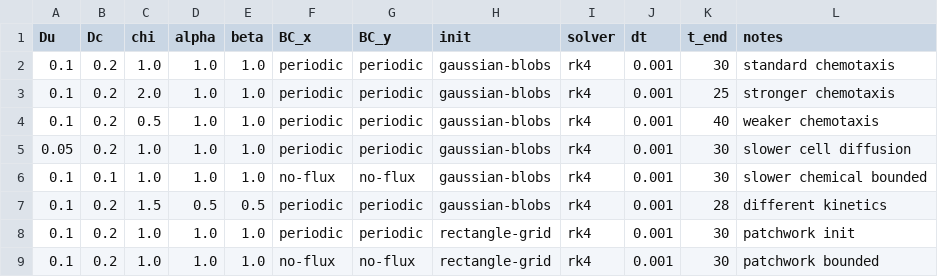
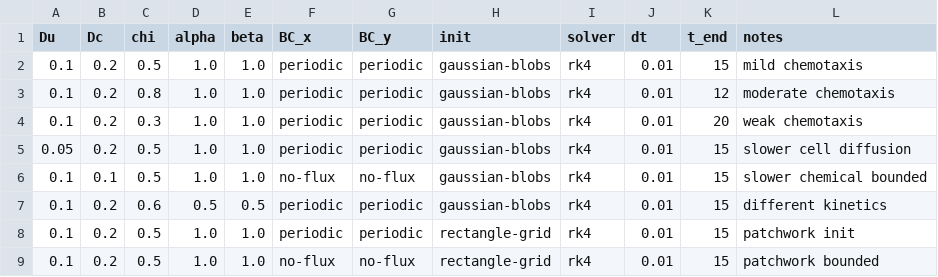
Before and after one commit to FloWsnr/PLM-data, a CSV file: configs/parameters/biology/keller-segel.csv, drawn as a sheet.

```diff
--- a/configs/parameters/biology/keller-segel.csv
+++ b/configs/parameters/biology/keller-segel.csv
@@ -1,9 +1,9 @@
 Du,Dc,chi,alpha,beta,BC_x,BC_y,init,solver,dt,t_end,notes
-0.1,0.2,1.0,1.0,1.0,periodic,periodic,gaussian-blobs,rk4,0.001,30,standard chemotaxis
-0.1,0.2,2.0,1.0,1.0,periodic,periodic,gaussian-blobs,rk4,0.001,25,stronger chemotaxis
-0.1,0.2,0.5,1.0,1.0,periodic,periodic,gaussian-blobs,rk4,0.001,40,weaker chemotaxis
-0.05,0.2,1.0,1.0,1.0,periodic,periodic,gaussian-blobs,rk4,0.001,30,slower cell diffusion
-0.1,0.1,1.0,1.0,1.0,no-flux,no-flux,gaussian-blobs,rk4,0.001,30,slower chemical bounded
-0.1,0.2,1.5,0.5,0.5,periodic,periodic,gaussian-blobs,rk4,0.001,28,different kinetics
-0.1,0.2,1.0,1.0,1.0,periodic,periodic,rectangle-grid,rk4,0.001,30,patchwork init
-0.1,0.2,1.0,1.0,1.0,no-flux,no-flux,rectangle-grid,rk4,0.001,30,patchwork bounded
+0.1,0.2,0.5,1.0,1.0,periodic,periodic,gaussian-blobs,rk4,0.01,15,mild chemotaxis
+0.1,0.2,0.8,1.0,1.0,periodic,periodic,gaussian-blobs,rk4,0.01,12,moderate chemotaxis
+0.1,0.2,0.3,1.0,1.0,periodic,periodic,gaussian-blobs,rk4,0.01,20,weak chemotaxis
+0.05,0.2,0.5,1.0,1.0,periodic,periodic,gaussian-blobs,rk4,0.01,15,slower cell diffusion
+0.1,0.1,0.5,1.0,1.0,no-flux,no-flux,gaussian-blobs,rk4,0.01,15,slower chemical bounded
+0.1,0.2,0.6,0.5,0.5,periodic,periodic,gaussian-blobs,rk4,0.01,15,different kinetics
+0.1,0.2,0.5,1.0,1.0,periodic,periodic,rectangle-grid,rk4,0.01,15,patchwork init
+0.1,0.2,0.5,1.0,1.0,no-flux,no-flux,rectangle-grid,rk4,0.01,15,patchwork bounded
```
Also changed, not shown: configs/parameters/basic/heat.csv, configs/parameters/basic/plate.csv, 11 other files.
